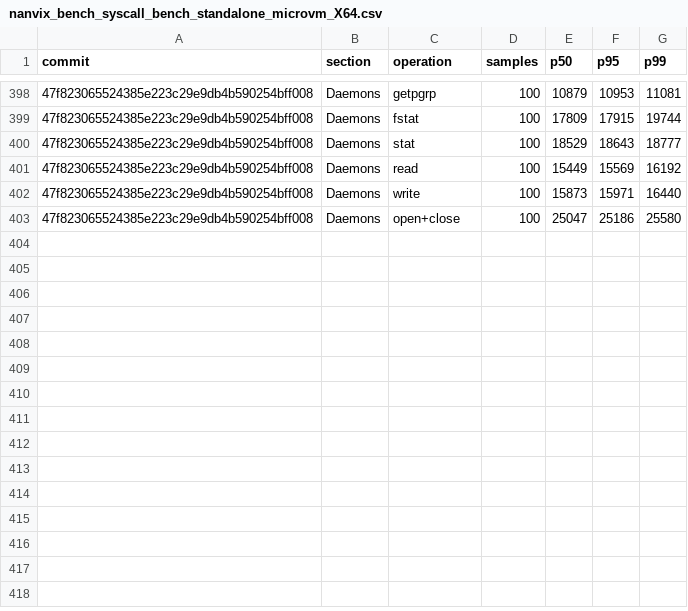
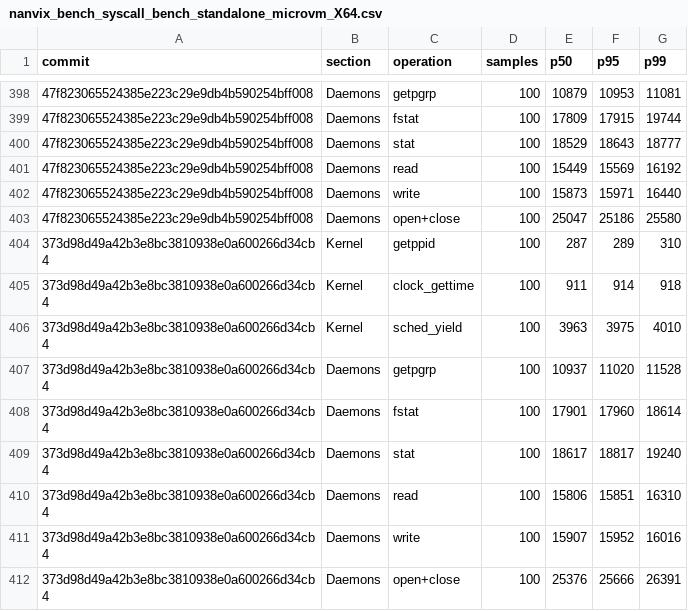
Before and after one commit to nanvix/nanvix, a CSV file: www/bench/data/windows-baremetal/nanvix_bench_syscall_bench_standalone_microvm_X64.csv, drawn as a sheet; only a part is shown, gaps mark what is left out; the diff names each change by its address in the sheet, - before the commit and + after, or states it on an @@ line.

```diff
--- a/www/bench/data/windows-baremetal/nanvix_bench_syscall_bench_standalone_microvm_X64.csv
+++ b/www/bench/data/windows-baremetal/nanvix_bench_syscall_bench_standalone_microvm_X64.csv
+row 404: 373d98d49a42b3e8bc3810938e0a600266d34cb4 | Kernel | getppid | 100 | 287 | 289 | 310
+row 405: 373d98d49a42b3e8bc3810938e0a600266d34cb4 | Kernel | clock_gettime | 100 | 911 | 914 | 918
+row 406: 373d98d49a42b3e8bc3810938e0a600266d34cb4 | Kernel | sched_yield | 100 | 3963 | 3975 | 4010
+row 407: 373d98d49a42b3e8bc3810938e0a600266d34cb4 | Daemons | getpgrp | 100 | 10937 | 11020 | 11528
+row 408: 373d98d49a42b3e8bc3810938e0a600266d34cb4 | Daemons | fstat | 100 | 17901 | 17960 | 18614
+row 409: 373d98d49a42b3e8bc3810938e0a600266d34cb4 | Daemons | stat | 100 | 18617 | 18817 | 19240
+row 410: 373d98d49a42b3e8bc3810938e0a600266d34cb4 | Daemons | read | 100 | 15806 | 15851 | 16310
+row 411: 373d98d49a42b3e8bc3810938e0a600266d34cb4 | Daemons | write | 100 | 15907 | 15952 | 16016
+row 412: 373d98d49a42b3e8bc3810938e0a600266d34cb4 | Daemons | open+close | 100 | 25376 | 25666 | 26391
```
Also changed, not shown: www/bench/data/windows-baremetal/nanvix_bench_snapshot_restore_standalone_microvm_X64.csv, www/bench/data/windows-baremetal/nanvix_bench_vfs_bench_standalone_microvm_X64.csv, 6 other files.
